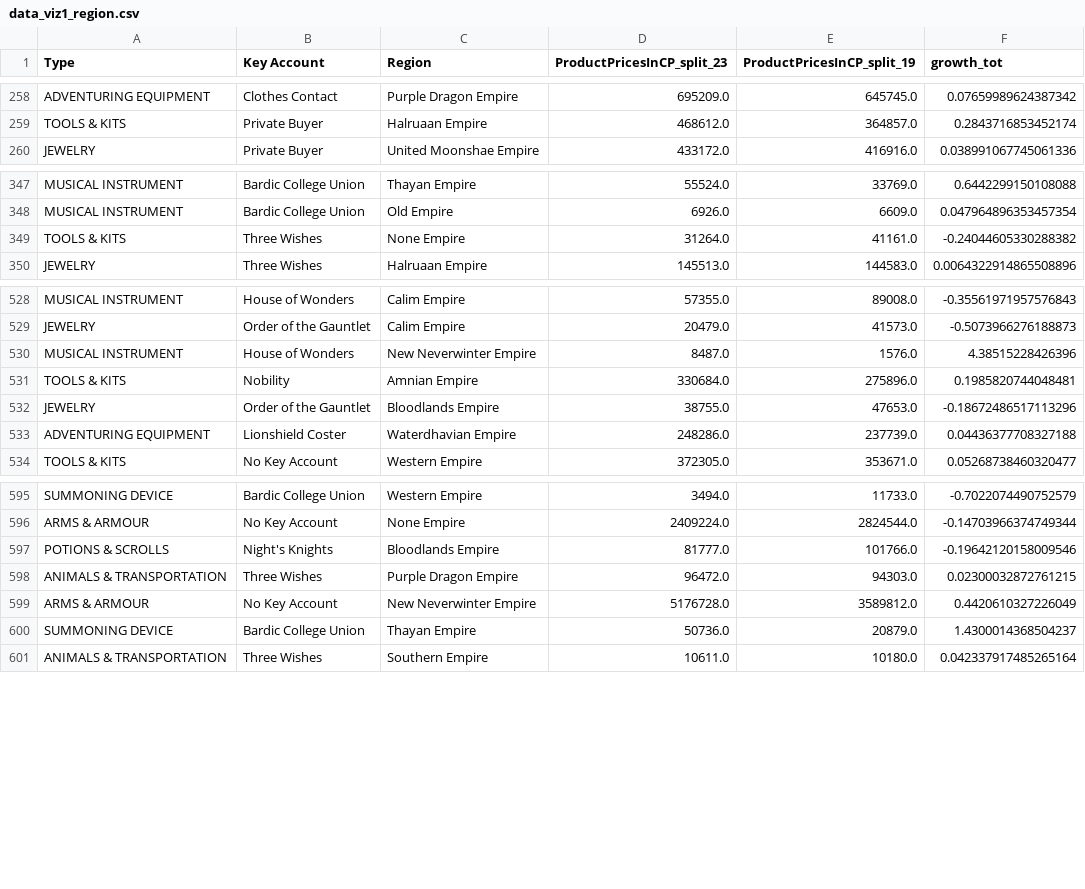
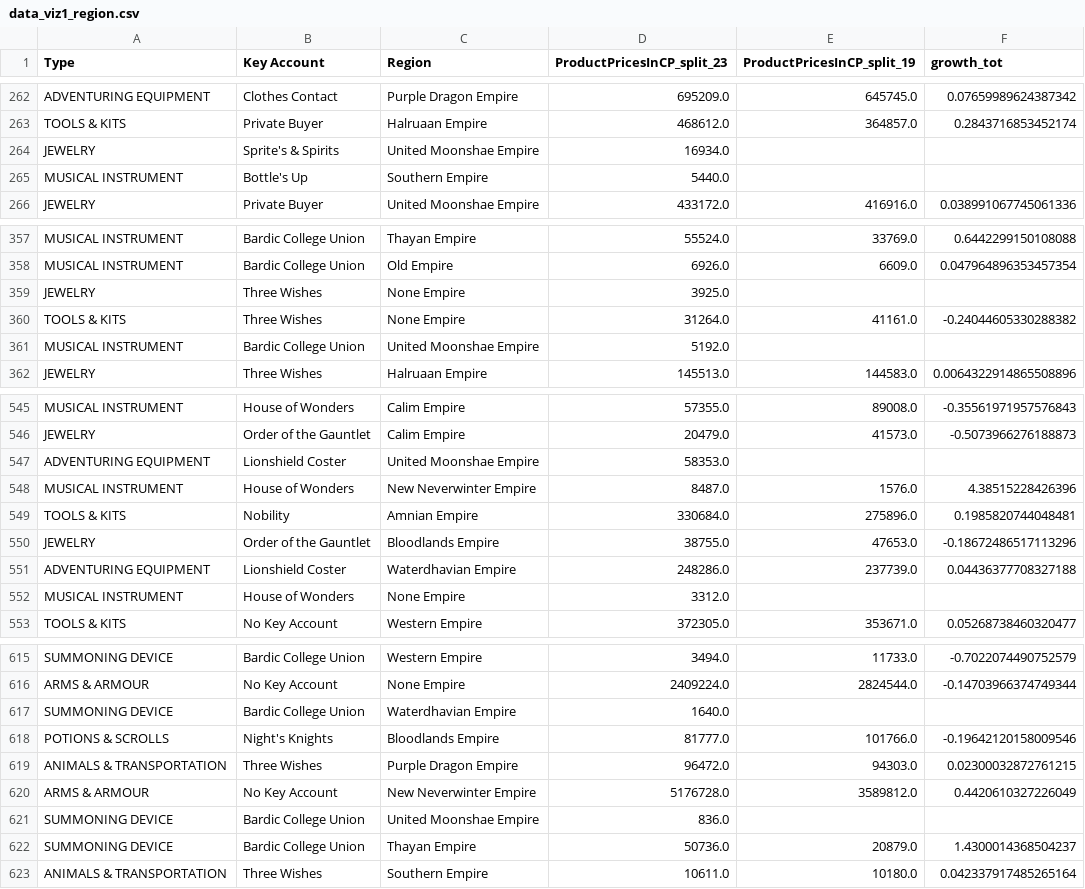
Before and after one commit to xwang22/data_viz_g52, a CSV file: data_viz1_region.csv, drawn as a sheet; only a part is shown, gaps mark what is left out; the diff covers the shown part only; the diff names each change by its address in the sheet, - before the commit and + after, or states it on an @@ line.

Commit message:
fix merge in preprocessing of region data

```diff
--- a/data_viz1_region.csv
+++ b/data_viz1_region.csv
+row 264: JEWELRY | Sprite's & Spirits | United Moonshae Empire | 16934.0
+row 265: MUSICAL INSTRUMENT | Bottle's Up | Southern Empire | 5440.0
+row 359: JEWELRY | Three Wishes | None Empire | 3925.0
+row 361: MUSICAL INSTRUMENT | Bardic College Union | United Moonshae Empire | 5192.0
+row 547: ADVENTURING EQUIPMENT | Lionshield Coster | United Moonshae Empire | 58353.0
+row 552: MUSICAL INSTRUMENT | House of Wonders | None Empire | 3312.0
+row 617: SUMMONING DEVICE | Bardic College Union | Waterdhavian Empire | 1640.0
+row 621: SUMMONING DEVICE | Bardic College Union | United Moonshae Empire | 836.0
```
Also changed, not shown: 32 added rows elsewhere in this file, 1 other file.
